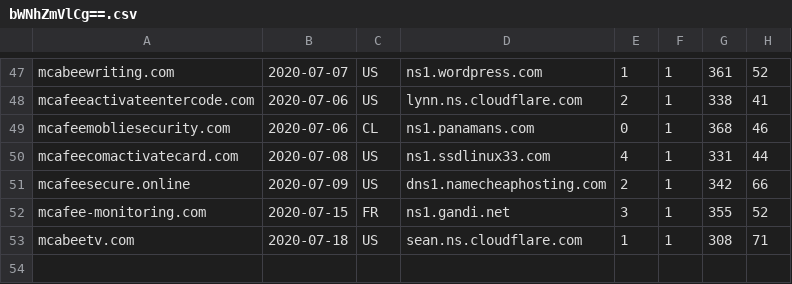
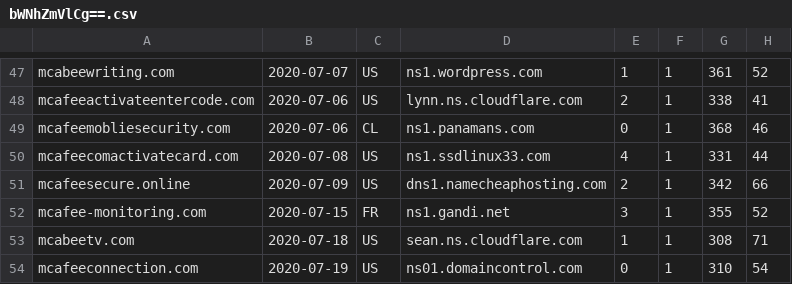
Before and after one commit to gmckerrell/hack-a-thon-2020, a CSV file: results/bWNhZmVlCg==.csv, drawn as a sheet; only a part is shown, gaps mark what is left out.

```diff
--- a/results/bWNhZmVlCg==.csv
+++ b/results/bWNhZmVlCg==.csv
@@ -53 +53,2 @@ mcafee-monitoring.com,2020-07-15,FR,ns1.gandi.net,3,1,355,52
 mcabeetv.com,2020-07-18,US,sean.ns.cloudflare.com,1,1,308,71
+mcafeeconnection.com,2020-07-19,US,ns01.domaincontrol.com,0,1,310,54
```
Also changed, not shown: results/YmFuYW5hCg==.csv, 4 other files.
